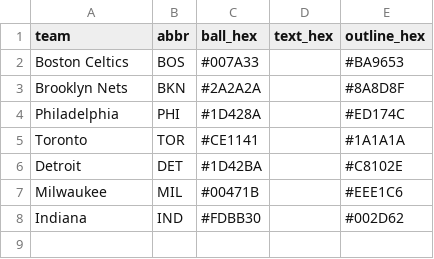
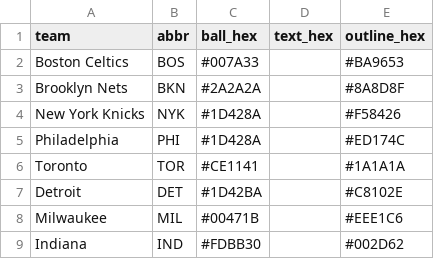
Before and after one commit to nodedesignagency/bluffs, a CSV file: balls.csv, drawn as a sheet.

```diff
--- a/balls.csv
+++ b/balls.csv
@@ -3,2 +3,3 @@ Boston Celtics,BOS,#007A33,,#BA9653
 Brooklyn Nets,BKN,#2A2A2A,,#8A8D8F
+New York Knicks,NYK,#1D428A,,#F58426
 Philadelphia,PHI,#1D428A,,#ED174C
```
